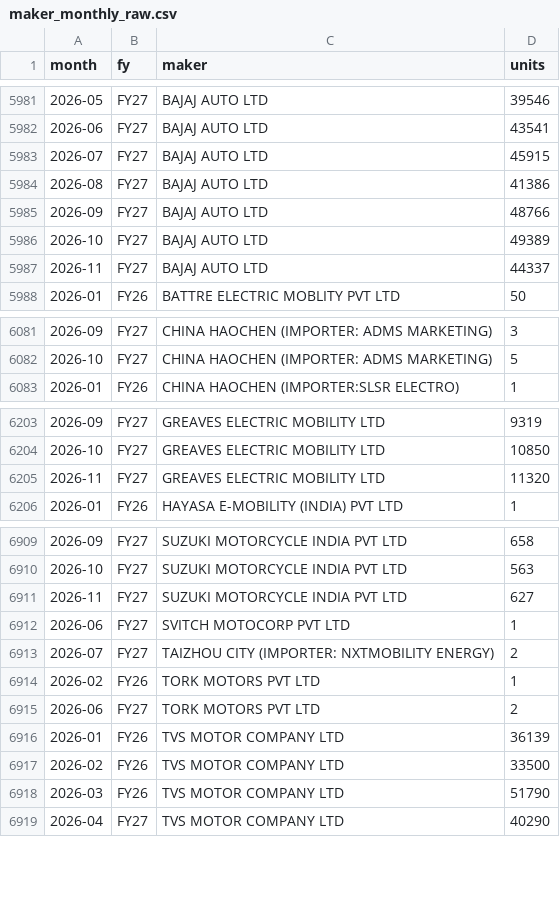
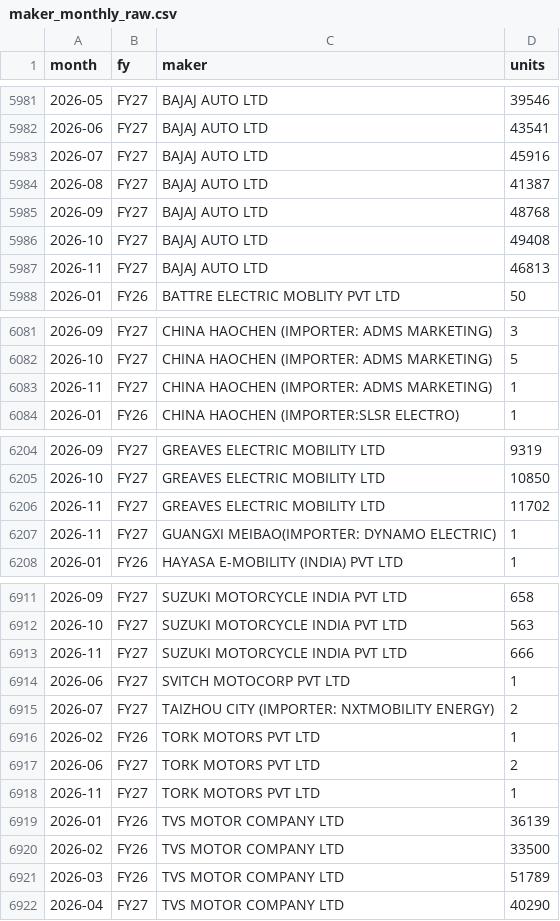
Before and after one commit to vansharora26/india-e2w-pulse, a CSV file: data/maker_monthly_raw.csv, drawn as a sheet; only a part is shown, gaps mark what is left out; the diff covers the shown part only.

Commit message:
Data refresh 2026-11-28

```diff
--- a/data/maker_monthly_raw.csv
+++ b/data/maker_monthly_raw.csv
@@ -5982,7 +5982,7 @@ month,fy,maker,units
 2026-06,FY27,BAJAJ AUTO LTD,43541
-2026-07,FY27,BAJAJ AUTO LTD,45915
-2026-08,FY27,BAJAJ AUTO LTD,41386
-2026-09,FY27,BAJAJ AUTO LTD,48766
-2026-10,FY27,BAJAJ AUTO LTD,49389
-2026-11,FY27,BAJAJ AUTO LTD,44337
+2026-07,FY27,BAJAJ AUTO LTD,45916
+2026-08,FY27,BAJAJ AUTO LTD,41387
+2026-09,FY27,BAJAJ AUTO LTD,48768
+2026-10,FY27,BAJAJ AUTO LTD,49408
+2026-11,FY27,BAJAJ AUTO LTD,46813
 2026-01,FY26,BATTRE ELECTRIC MOBLITY PVT LTD,50
@@ -6082,2 +6082,3 @@ month,fy,maker,units
 2026-10,FY27,CHINA HAOCHEN (IMPORTER: ADMS MARKETING),5
+2026-11,FY27,CHINA HAOCHEN (IMPORTER: ADMS MARKETING),1
 2026-01,FY26,CHINA HAOCHEN (IMPORTER:SLSR ELECTRO),1
@@ -6204,3 +6205,4 @@ month,fy,maker,units
 2026-10,FY27,GREAVES ELECTRIC MOBILITY LTD,10850
-2026-11,FY27,GREAVES ELECTRIC MOBILITY LTD,11320
+2026-11,FY27,GREAVES ELECTRIC MOBILITY LTD,11702
+2026-11,FY27,GUANGXI MEIBAO(IMPORTER: DYNAMO ELECTRIC),1
 2026-01,FY26,HAYASA E-MOBILITY (INDIA) PVT LTD,1
@@ -6910,3 +6912,3 @@ month,fy,maker,units
 2026-10,FY27,SUZUKI MOTORCYCLE INDIA PVT LTD,563
-2026-11,FY27,SUZUKI MOTORCYCLE INDIA PVT LTD,627
+2026-11,FY27,SUZUKI MOTORCYCLE INDIA PVT LTD,666
 2026-06,FY27,SVITCH MOTOCORP PVT LTD,1
@@ -6915,5 +6917,6 @@ month,fy,maker,units
 2026-06,FY27,TORK MOTORS PVT LTD,2
+2026-11,FY27,TORK MOTORS PVT LTD,1
 2026-01,FY26,TVS MOTOR COMPANY LTD,36139
 2026-02,FY26,TVS MOTOR COMPANY LTD,33500
-2026-03,FY26,TVS MOTOR COMPANY LTD,51790
+2026-03,FY26,TVS MOTOR COMPANY LTD,51789
 2026-04,FY27,TVS MOTOR COMPANY LTD,40290
```
Also changed, not shown: 1 added row and 62 edited cells elsewhere in this file, cache/oem_state_2026.csv, data/oem_monthly.csv, 12 other files.
